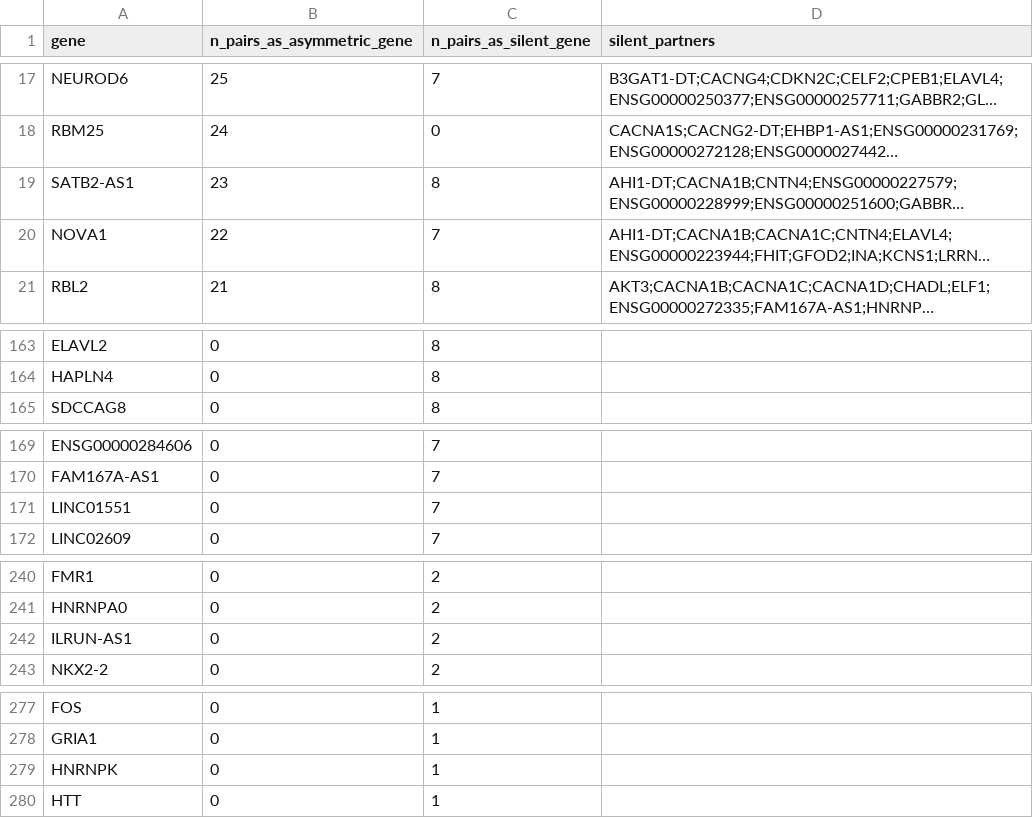
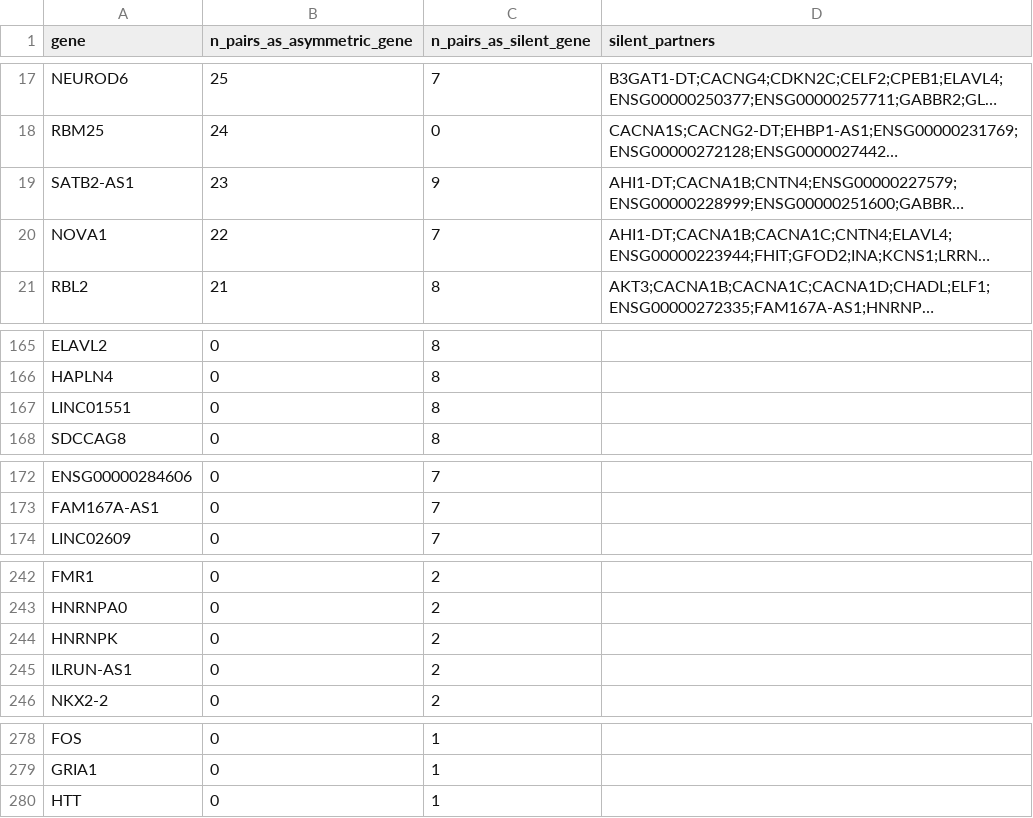
Before and after one commit to avneet407/Sapal-Speke-RP-2026, a CSV file: 4_identifying_candidates/CSV/promising_candidate_genes_cpm1_frac80%_share1.5pct_BY_FDR5.csv, drawn as a sheet; only a part is shown, gaps mark what is left out; long unchanged cells end in …; removed rows and columns are numbered as before the commit, all else as after; the diff covers the shown part only; the diff names each change by its address in the sheet, - before the commit and + after, or states it on an @@ line.

```diff
--- a/4_identifying_candidates/CSV/promising_candidate_genes_cpm1_frac80%_share1.5pct_BY_FDR5.csv
+++ b/4_identifying_candidates/CSV/promising_candidate_genes_cpm1_frac80%_share1.5pct_BY_FDR5.csv
-C19 (n_pairs_as_silent_gene): 8
+C19 (n_pairs_as_silent_gene): 9
+row 167: LINC01551 | 0 | 8
-row 171: LINC01551 | 0 | 7
+row 244: HNRNPK | 0 | 2
-row 279: HNRNPK | 0 | 1
```
Also changed, not shown: 3 added rows, 3 removed rows and 1 edited cell elsewhere in this file, 4_identifying_candidates/CSV/promising_candidate_pairs_cpm1_frac80%_share1.5pct_BY_FDR5.csv, 1 other file.
